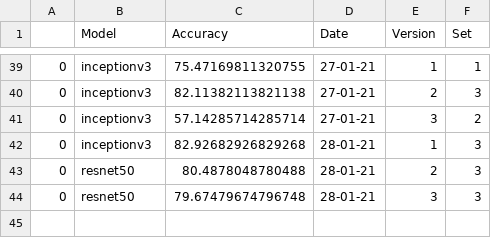
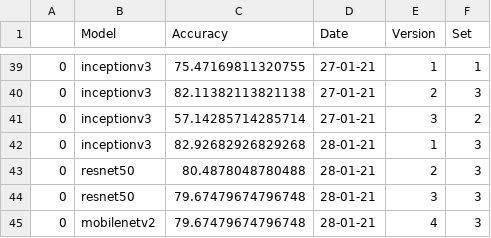
Before and after one commit to beamaia/ic-different-nets, a CSV file: test_accuracies/accuracies.csv, drawn as a sheet; only a part is shown, gaps mark what is left out; the diff names each change by its address in the sheet, - before the commit and + after, or states it on an @@ line.

```diff
--- a/test_accuracies/accuracies.csv
+++ b/test_accuracies/accuracies.csv
+row 45: 0 | mobilenetv2 | 79.67479674796748 | 28-01-21 | 4 | 3
```
Also changed, not shown: positive_negatives_stats.csv, stats.csv, 6 other files.
